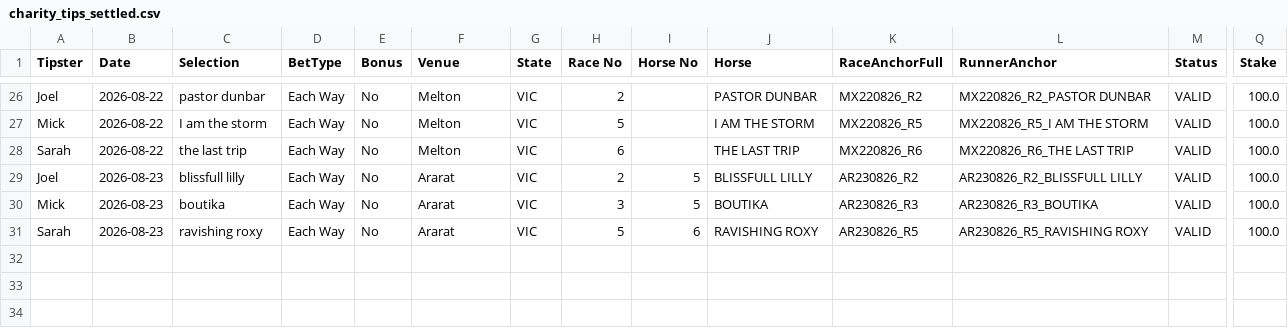
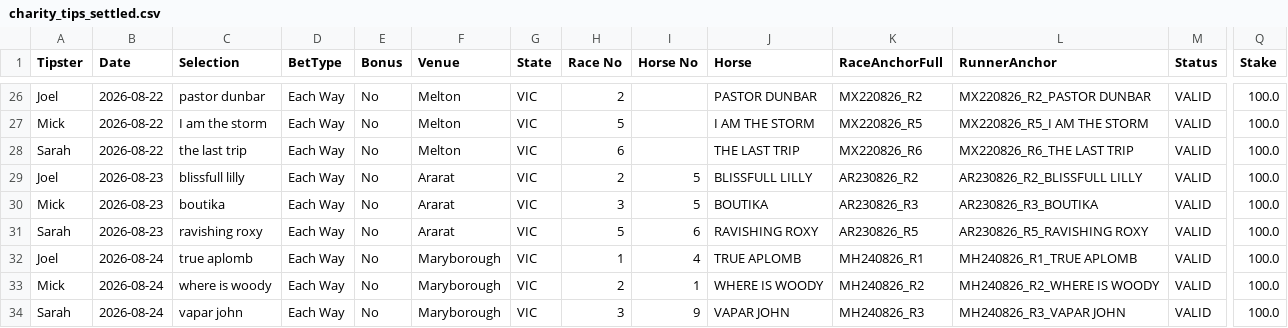
Before and after one commit to harnessapp/Trotify, a CSV file: charity_tips_settled.csv, drawn as a sheet; only a part is shown, gaps mark what is left out; rows hold the shown columns only; the diff names each change by its address in the sheet, - before the commit and + after, or states it on an @@ line.

Commit message:
Automated Trotify update

```diff
--- a/charity_tips_settled.csv
+++ b/charity_tips_settled.csv
+row 32: Joel | 2026-08-24 | true aplomb | Each Way | No | Maryborough | VIC | 1 | 4 | TRUE APLOMB | MH240826_R1 | MH240826_R1_TRUE APLOMB | VALID | 100.0
+row 33: Mick | 2026-08-24 | where is woody | Each Way | No | Maryborough | VIC | 2 | 1 | WHERE IS WOODY | MH240826_R2 | MH240826_R2_WHERE IS WOODY | VALID | 100.0
+row 34: Sarah | 2026-08-24 | vapar john | Each Way | No | Maryborough | VIC | 3 | 9 | VAPAR JOHN | MH240826_R3 | MH240826_R3_VAPAR JOHN | VALID | 100.0
```
